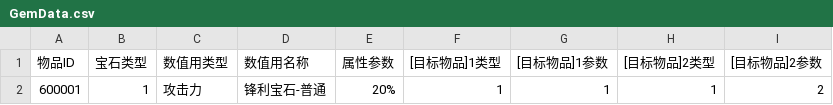
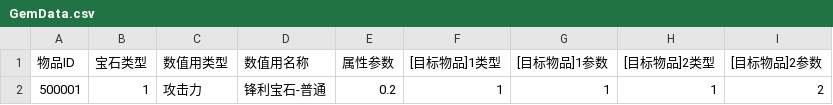
Before and after one commit to CafeStarmoe/TheTrackOfShadow, a CSV file: src/main/resources/config/GemData.csv, drawn as a sheet.

```diff
--- a/src/main/resources/config/GemData.csv
+++ b/src/main/resources/config/GemData.csv
@@ -1,2 +1,2 @@
 物品ID,宝石类型,数值用类型,数值用名称,属性参数,[目标物品]1类型,[目标物品]1参数,[目标物品]2类型,[目标物品]2参数
-600001,1,攻击力,锋利宝石-普通,20%,1,1,1,2
+500001,1,攻击力,锋利宝石-普通,0.2,1,1,1,2
```
Also changed, not shown: src/main/resources/config/EquipData.csv, 17 other files.
